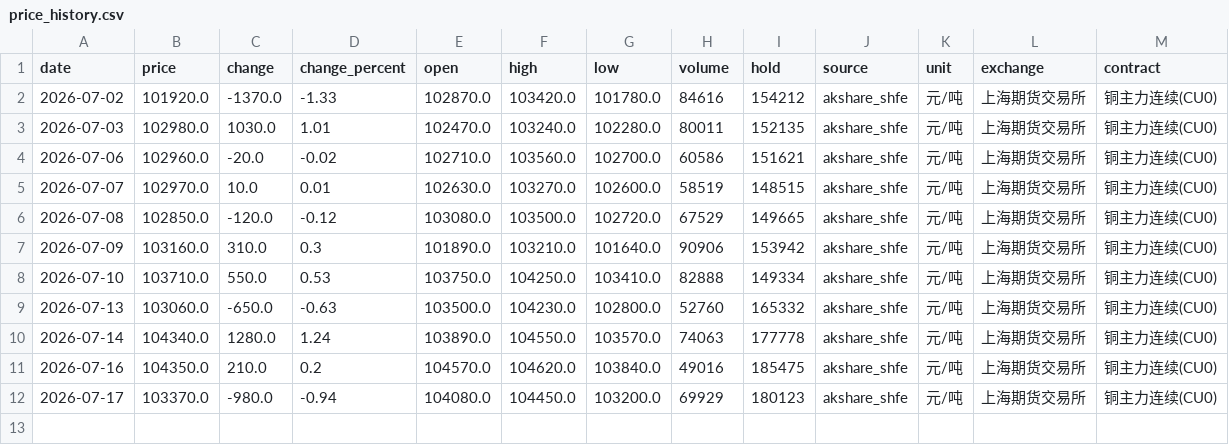
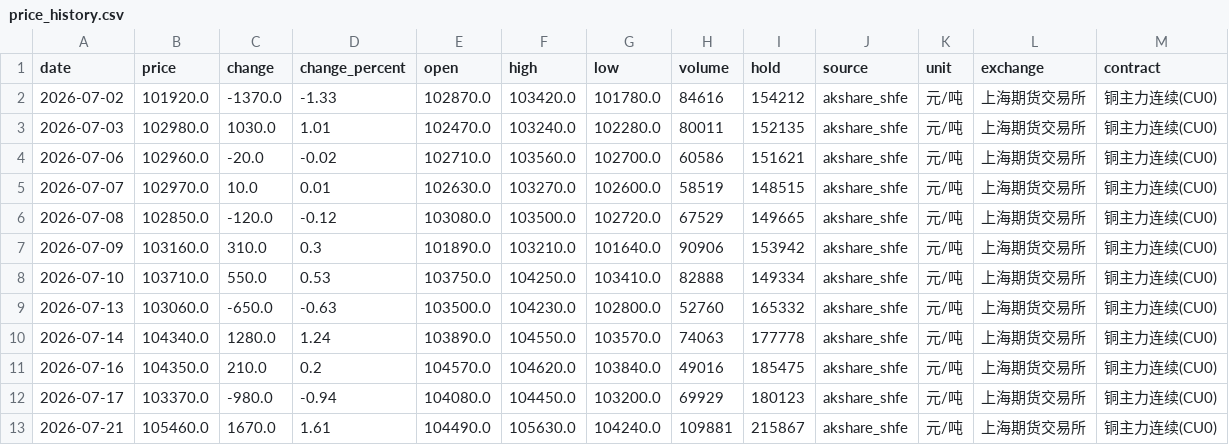
Before and after one commit to YangWan1998/openclaw-skills, a CSV file: copper-price-predictor/data/price_history.csv, drawn as a sheet; the diff names each change by its address in the sheet, - before the commit and + after, or states it on an @@ line.

```diff
--- a/copper-price-predictor/data/price_history.csv
+++ b/copper-price-predictor/data/price_history.csv
+row 13: 2026-07-21 | 105460.0 | 1670.0 | 1.61 | 104490.0 | 105630.0 | 104240.0 | 109881 | 215867 | akshare_shfe | 元/吨 | 上海期货交易所 | 铜主力连续(CU0)
```
Also changed, not shown: copper-price-predictor/data/latest_news.csv, copper-price-predictor/data/latest_prediction.csv, 17 other files.
